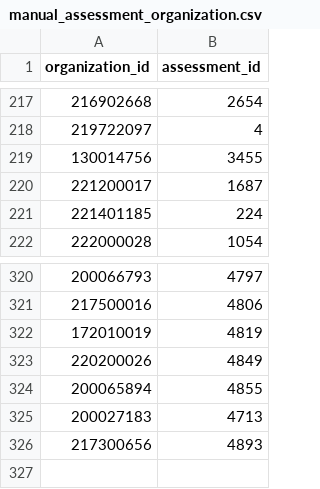
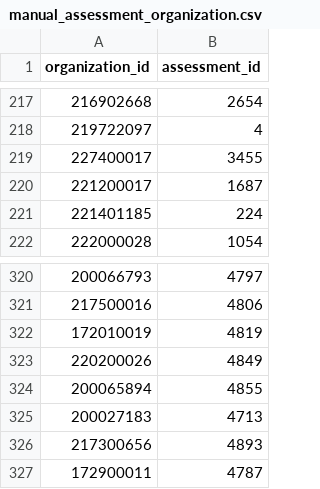
Before and after one commit to OpenCarbonWatch/France, a CSV file: manual_assessment_organization.csv, drawn as a sheet; only a part is shown, gaps mark what is left out.

```diff
--- a/manual_assessment_organization.csv
+++ b/manual_assessment_organization.csv
@@ -218,3 +218,3 @@ organization_id,assessment_id
 219722097,4
-130014756,3455
+227400017,3455
 221200017,1687
@@ -326 +326,2 @@ organization_id,assessment_id
 217300656,4893
+172900011,4787
```
Also changed, not shown: 1 other file.
